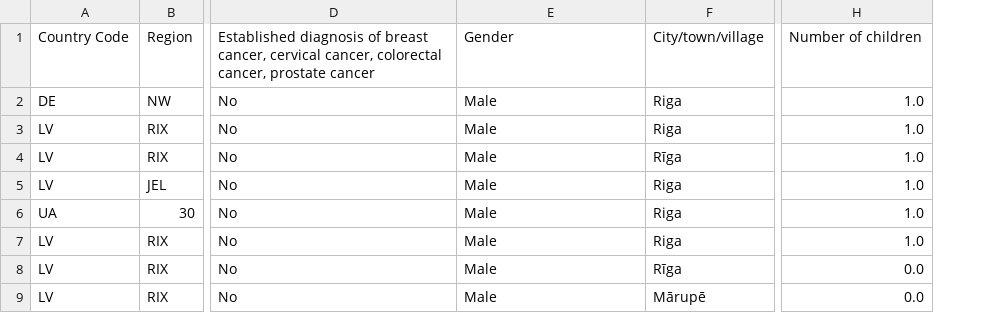
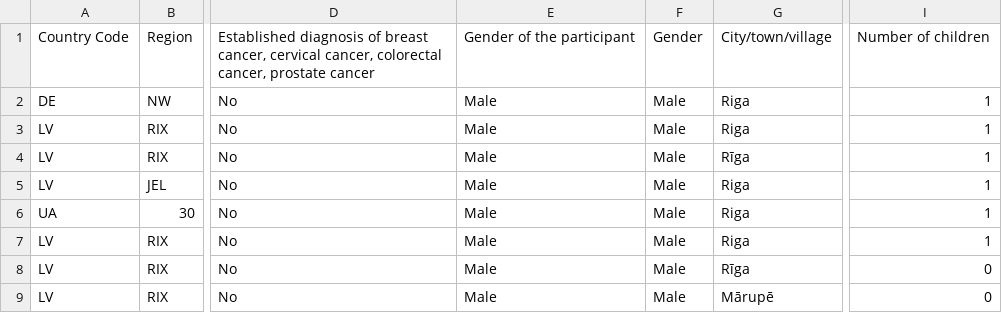
Before and after one commit to AnanyaaPal/Analysis-of-Oncological-Cancer-Screening-in-Latvia-, a CSV file: cleaned_data.csv, drawn as a sheet; only a part is shown, gaps mark what is left out; removed rows and columns are numbered as before the commit, all else as after; the diff names each change by its address in the sheet, - before the commit and + after, or states it on an @@ line.

```diff
--- a/cleaned_data.csv
+++ b/cleaned_data.csv
+column F, rows 1-9: Gender | Male | Male | Male | Male | Male | Male | Male | Male
-column H, rows 1-9: Number of children | 1.0 | 1.0 | 1.0 | 1.0 | 1.0 | 1.0 | 0.0 | 0.0
+column I, rows 1-9: Number of children | 1 | 1 | 1 | 1 | 1 | 1 | 0 | 0
-E1: Gender
+E1: Gender of the participant
```
Also changed, not shown: 1 other file.
